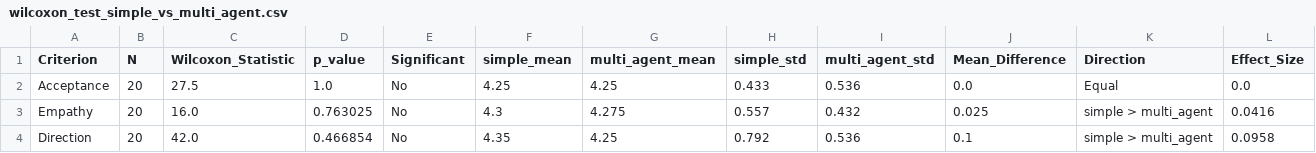
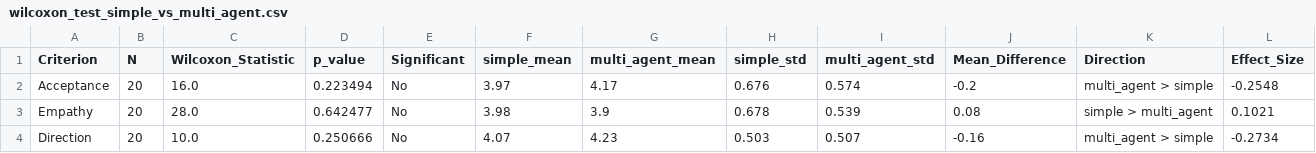
Before and after one commit to amin-kamaleddin/Psychotherapy-Agent, a CSV file: Eval/csv/wilcoxon_test_simple_vs_multi_agent.csv, drawn as a sheet; only a part is shown; the diff covers the shown part only.

```diff
--- a/Eval/csv/wilcoxon_test_simple_vs_multi_agent.csv
+++ b/Eval/csv/wilcoxon_test_simple_vs_multi_agent.csv
@@ -1,4 +1,4 @@
 Criterion,N,Wilcoxon_Statistic,p_value,Significant,simple_mean,multi_agent_mean,simple_std,multi_agent_std,Mean_Difference,Direction,Effect_Size
-Acceptance,20,27.5,1.0,No,4.25,4.25,0.433,0.536,0.0,Equal,0.0
-Empathy,20,16.0,0.763025,No,4.3,4.275,0.557,0.432,0.025,simple > multi_agent,0.0416
-Direction,20,42.0,0.466854,No,4.35,4.25,0.792,0.536,0.1,simple > multi_agent,0.0958
+Acceptance,20,16.0,0.223494,No,3.97,4.17,0.676,0.574,-0.2,multi_agent > simple,-0.2548
+Empathy,20,28.0,0.642477,No,3.98,3.9,0.678,0.539,0.08,simple > multi_agent,0.1021
+Direction,20,10.0,0.250666,No,4.07,4.23,0.503,0.507,-0.16,multi_agent > simple,-0.2734
```
Also changed, not shown: 59 edited cells elsewhere in this file, Eval/csv/comparison_results.csv, Eval/csv/feedback_scores_by_criterion.csv, 22 other files.
